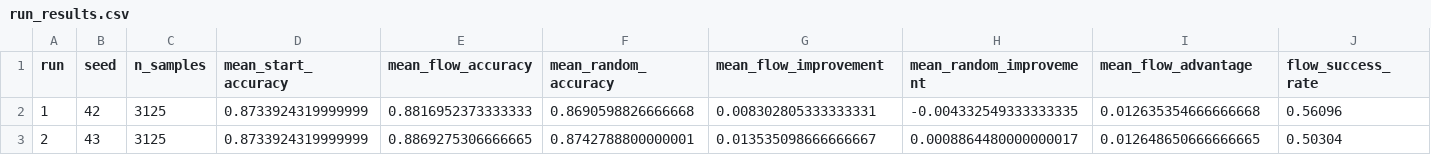
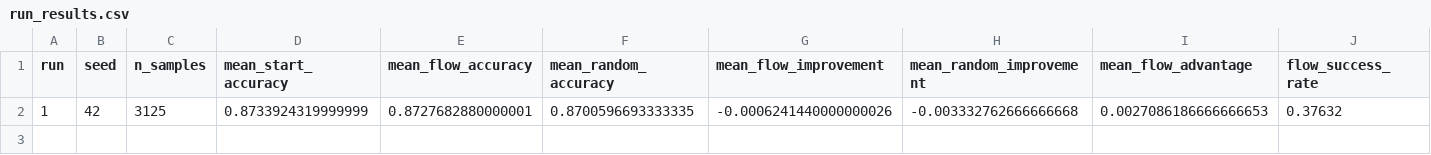
Before and after one commit to mvrmoris/Deep-Learning-Project, a CSV file: notebooks/results_flow_vs_random/cifar10/run_results.csv, drawn as a sheet; only a part is shown; removed rows and columns are numbered as before the commit, all else as after; rows hold the shown columns only; the diff names each change by its address in the sheet, - before the commit and + after, or states it on an @@ line.

```diff
--- a/notebooks/results_flow_vs_random/cifar10/run_results.csv
+++ b/notebooks/results_flow_vs_random/cifar10/run_results.csv
-row 2: 1 | 42 | 3125 | 0.8733924319999999 | 0.8816952373333333 | 0.8690598826666668 | 0.008302805333333331 | -0.004332549333333335 | 0.012635354666666668 | 0.56096
-row 3: 2 | 43 | 3125 | 0.8733924319999999 | 0.8869275306666665 | 0.8742788800000001 | 0.013535098666666667 | 0.0008864480000000017 | 0.012648650666666665 | 0.50304
+row 2: 1 | 42 | 3125 | 0.8733924319999999 | 0.8727682880000001 | 0.8700596693333335 | -0.0006241440000000026 | -0.003332762666666668 | 0.0027086186666666653 | 0.37632
```
Also changed, not shown: notebooks/results_flow_vs_random/cifar10/run_results_partial.csv, notebooks/results_flow_vs_random/cifar10/summary.csv, 21 other files.
